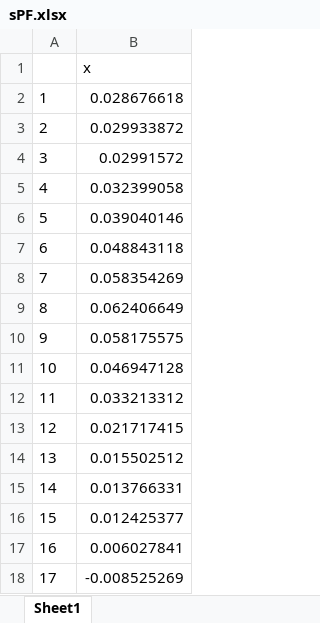
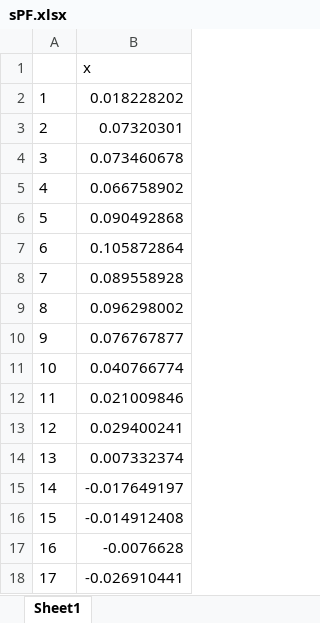
Before and after one commit to costafilhojoao/Research, an Excel workbook: The square root of all evil; The role of market power in fiscal consolidations/sPF.xlsx, sheet Sheet1, drawn as a sheet; values as stored, in another font and other column widths than the file's, no borders; the diff names each change by its address in the sheet, - before the commit and + after, or states it on an @@ line.

```diff
--- a/The square root of all evil; The role of market power in fiscal consolidations/sPF.xlsx (sheet Sheet1)
+++ b/The square root of all evil; The role of market power in fiscal consolidations/sPF.xlsx (sheet Sheet1)
-B2: 0.028676618
+B2: 0.018228202
-B3: 0.029933872
+B3: 0.07320301
-B4: 0.02991572
+B4: 0.073460678
-B5: 0.032399058
+B5: 0.066758902
-B6: 0.039040146
+B6: 0.090492868
-B7: 0.048843118
+B7: 0.105872864
-B8: 0.058354269
+B8: 0.089558928
-B9: 0.062406649
+B9: 0.096298002
-B10: 0.058175575
+B10: 0.076767877
-B11: 0.046947128
+B11: 0.040766774
-B12: 0.033213312
+B12: 0.021009846
-B13: 0.021717415
+B13: 0.029400241
-B14: 0.015502512
+B14: 0.007332374
-B15: 0.013766331
+B15: -0.017649197
-B16: 0.012425377
+B16: -0.014912408
-B17: 0.006027841
+B17: -0.0076628
-B18: -0.008525269
+B18: -0.026910441
```
Also changed, not shown: 12 other files.
